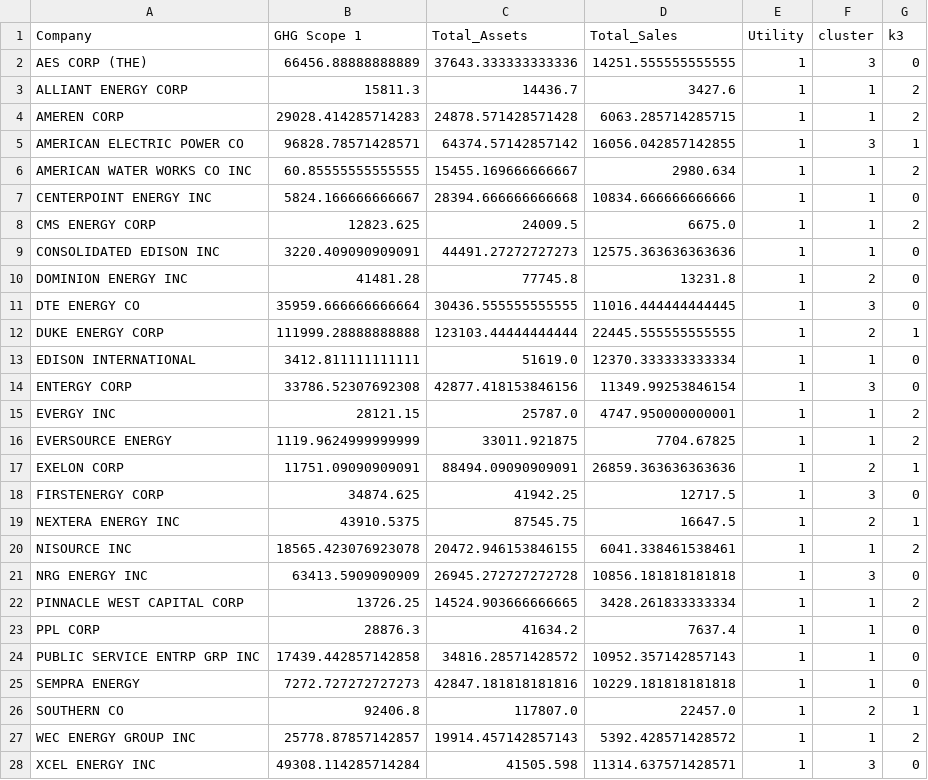
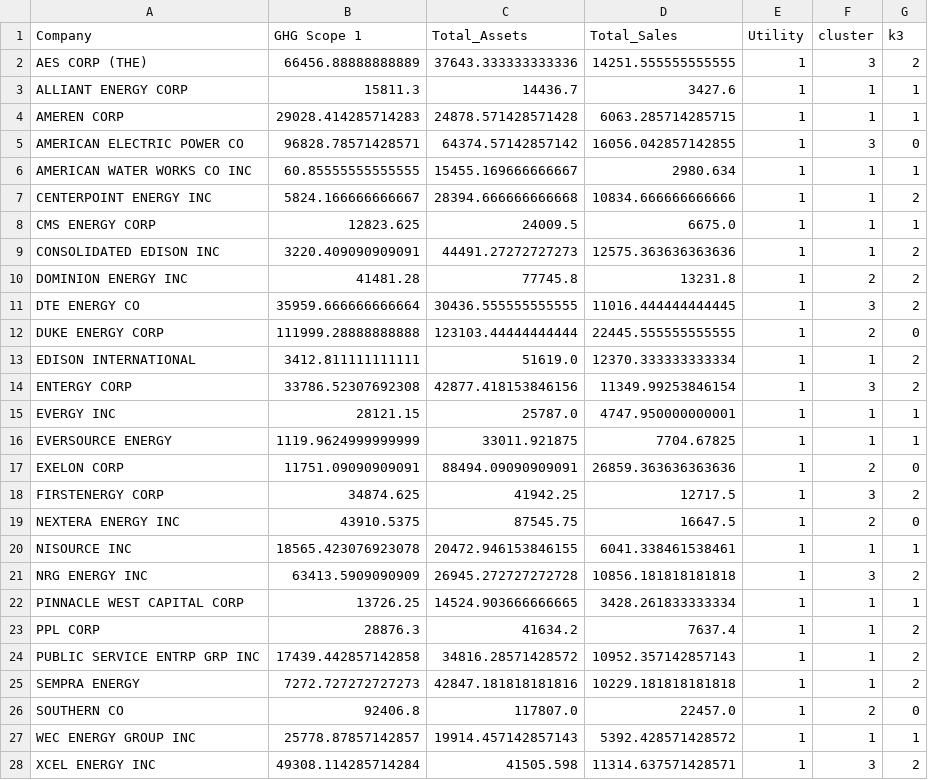
Before and after one commit to maralinetorres/BU-Capstone-Predicting-Environmental-Actions, a CSV file: Datasets/Utility_comp_clustering.csv, drawn as a sheet.

```diff
--- a/Datasets/Utility_comp_clustering.csv
+++ b/Datasets/Utility_comp_clustering.csv
@@ -1,28 +1,28 @@
 Company,GHG Scope 1,Total_Assets,Total_Sales,Utility,cluster,k3
-AES CORP (THE),66456.88888888889,37643.333333333336,14251.555555555555,1,3,0
-ALLIANT ENERGY CORP,15811.3,14436.7,3427.6,1,1,2
-AMEREN CORP,29028.414285714283,24878.571428571428,6063.285714285715,1,1,2
-AMERICAN ELECTRIC POWER CO,96828.78571428571,64374.57142857142,16056.042857142855,1,3,1
-AMERICAN WATER WORKS CO INC,60.85555555555555,15455.169666666667,2980.634,1,1,2
-CENTERPOINT ENERGY INC,5824.166666666667,28394.666666666668,10834.666666666666,1,1,0
-CMS ENERGY CORP,12823.625,24009.5,6675.0,1,1,2
-CONSOLIDATED EDISON INC,3220.409090909091,44491.27272727273,12575.363636363636,1,1,0
-DOMINION ENERGY INC,41481.28,77745.8,13231.8,1,2,0
-DTE ENERGY CO,35959.666666666664,30436.555555555555,11016.444444444445,1,3,0
-DUKE ENERGY CORP,111999.28888888888,123103.44444444444,22445.555555555555,1,2,1
-EDISON INTERNATIONAL,3412.811111111111,51619.0,12370.333333333334,1,1,0
-ENTERGY CORP,33786.52307692308,42877.418153846156,11349.99253846154,1,3,0
-EVERGY INC,28121.15,25787.0,4747.950000000001,1,1,2
-EVERSOURCE ENERGY,1119.9624999999999,33011.921875,7704.67825,1,1,2
-EXELON CORP,11751.09090909091,88494.09090909091,26859.363636363636,1,2,1
-FIRSTENERGY CORP,34874.625,41942.25,12717.5,1,3,0
-NEXTERA ENERGY INC,43910.5375,87545.75,16647.5,1,2,1
-NISOURCE INC,18565.423076923078,20472.946153846155,6041.338461538461,1,1,2
-NRG ENERGY INC,63413.5909090909,26945.272727272728,10856.181818181818,1,3,0
-PINNACLE WEST CAPITAL CORP,13726.25,14524.903666666665,3428.261833333334,1,1,2
-PPL CORP,28876.3,41634.2,7637.4,1,1,0
-PUBLIC SERVICE ENTRP GRP INC,17439.442857142858,34816.28571428572,10952.357142857143,1,1,0
-SEMPRA ENERGY,7272.727272727273,42847.181818181816,10229.181818181818,1,1,0
-SOUTHERN CO,92406.8,117807.0,22457.0,1,2,1
-WEC ENERGY GROUP INC,25778.87857142857,19914.457142857143,5392.428571428572,1,1,2
-XCEL ENERGY INC,49308.114285714284,41505.598,11314.637571428571,1,3,0
+AES CORP (THE),66456.88888888889,37643.333333333336,14251.555555555555,1,3,2
+ALLIANT ENERGY CORP,15811.3,14436.7,3427.6,1,1,1
+AMEREN CORP,29028.414285714283,24878.571428571428,6063.285714285715,1,1,1
+AMERICAN ELECTRIC POWER CO,96828.78571428571,64374.57142857142,16056.042857142855,1,3,0
+AMERICAN WATER WORKS CO INC,60.85555555555555,15455.169666666667,2980.634,1,1,1
+CENTERPOINT ENERGY INC,5824.166666666667,28394.666666666668,10834.666666666666,1,1,2
+CMS ENERGY CORP,12823.625,24009.5,6675.0,1,1,1
+CONSOLIDATED EDISON INC,3220.409090909091,44491.27272727273,12575.363636363636,1,1,2
+DOMINION ENERGY INC,41481.28,77745.8,13231.8,1,2,2
+DTE ENERGY CO,35959.666666666664,30436.555555555555,11016.444444444445,1,3,2
+DUKE ENERGY CORP,111999.28888888888,123103.44444444444,22445.555555555555,1,2,0
+EDISON INTERNATIONAL,3412.811111111111,51619.0,12370.333333333334,1,1,2
+ENTERGY CORP,33786.52307692308,42877.418153846156,11349.99253846154,1,3,2
+EVERGY INC,28121.15,25787.0,4747.950000000001,1,1,1
+EVERSOURCE ENERGY,1119.9624999999999,33011.921875,7704.67825,1,1,1
+EXELON CORP,11751.09090909091,88494.09090909091,26859.363636363636,1,2,0
+FIRSTENERGY CORP,34874.625,41942.25,12717.5,1,3,2
+NEXTERA ENERGY INC,43910.5375,87545.75,16647.5,1,2,0
+NISOURCE INC,18565.423076923078,20472.946153846155,6041.338461538461,1,1,1
+NRG ENERGY INC,63413.5909090909,26945.272727272728,10856.181818181818,1,3,2
+PINNACLE WEST CAPITAL CORP,13726.25,14524.903666666665,3428.261833333334,1,1,1
+PPL CORP,28876.3,41634.2,7637.4,1,1,2
+PUBLIC SERVICE ENTRP GRP INC,17439.442857142858,34816.28571428572,10952.357142857143,1,1,2
+SEMPRA ENERGY,7272.727272727273,42847.181818181816,10229.181818181818,1,1,2
+SOUTHERN CO,92406.8,117807.0,22457.0,1,2,0
+WEC ENERGY GROUP INC,25778.87857142857,19914.457142857143,5392.428571428572,1,1,1
+XCEL ENERGY INC,49308.114285714284,41505.598,11314.637571428571,1,3,2
```
Also changed, not shown: Datasets/EnergyClassification.csv, Datasets/Energy_comp_clustering.csv, 8 other files.
